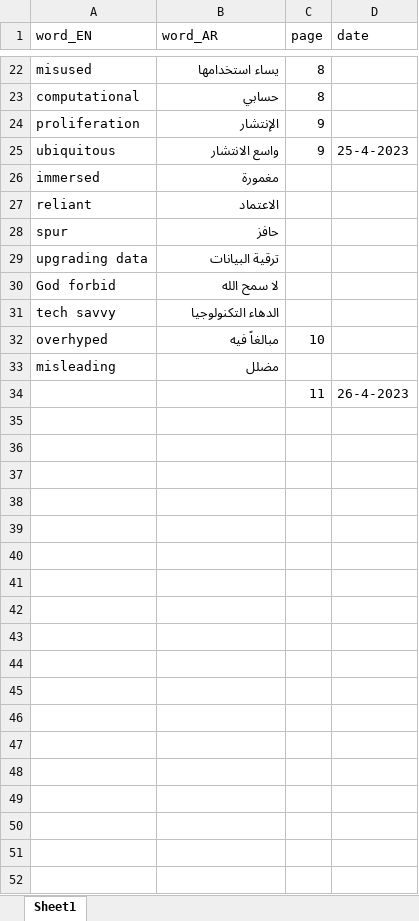
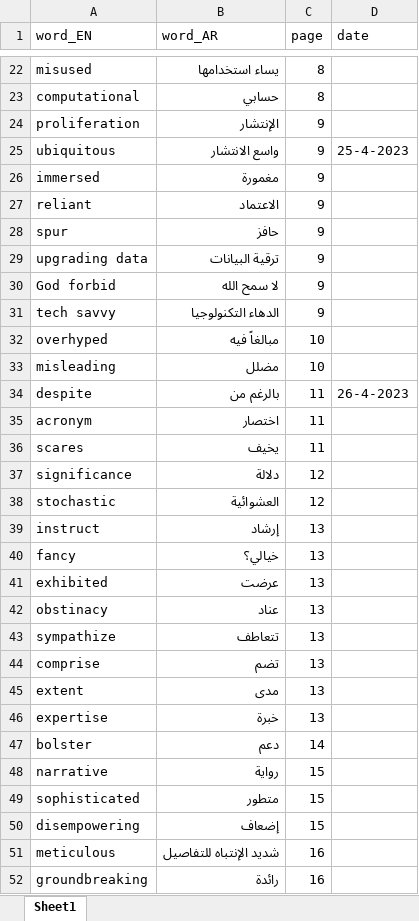
Before and after one commit to MohammadYAmmar/Data_Science_BookTrip, an Excel workbook: Word_AR.xlsx, sheet Sheet1, drawn as a sheet; only a part is shown, gaps mark what is left out; values as stored, in another font and other column widths than the file's, no borders; the diff covers the shown part only; the diff names each change by its address in the sheet, - before the commit and + after, or states it on an @@ line.

```diff
--- a/Word_AR.xlsx (sheet Sheet1)
+++ b/Word_AR.xlsx (sheet Sheet1)
-C26:C31 (page): (empty)
+C26:C31 (page): 9
-C33 (page): (empty)
+C33 (page): 10
-A34 (word_EN): (empty)
+A34 (word_EN): despite
-B34 (word_AR): (empty)
+B34 (word_AR): بالرغم من
+row 35: acronym | اختصار | 11
+row 36: scares | يخيف | 11
+row 37: significance | دلالة | 12
+row 38: stochastic | العشوائية | 12
+row 39: instruct | إرشاد | 13
+row 40: fancy | خيالي؟ | 13
+row 41: exhibited | عرضت | 13
+row 42: obstinacy | عناد | 13
+row 43: sympathize | تتعاطف | 13
+row 44: comprise | تضم | 13
+row 45: extent | مدى | 13
+row 46: expertise | خبرة | 13
+row 47: bolster | دعم | 14
+row 48: narrative | رواية | 15
+row 49: sophisticated | متطور | 15
+row 50: disempowering | إضعاف | 15
+row 51: meticulous | شديد الإنتباه للتفاصيل | 16
+row 52: groundbreaking | رائدة | 16
```
Also changed, not shown: 13 added rows elsewhere in this sheet, 1 other file.
